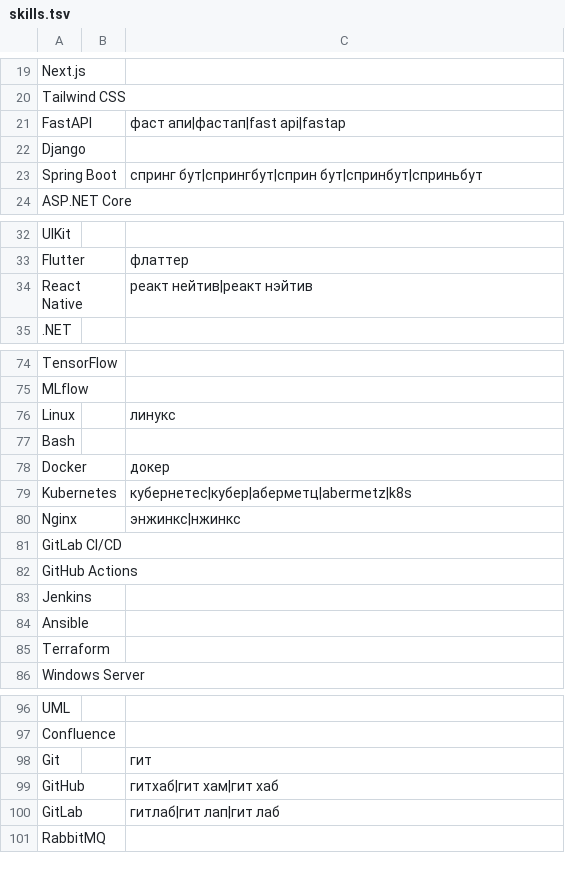
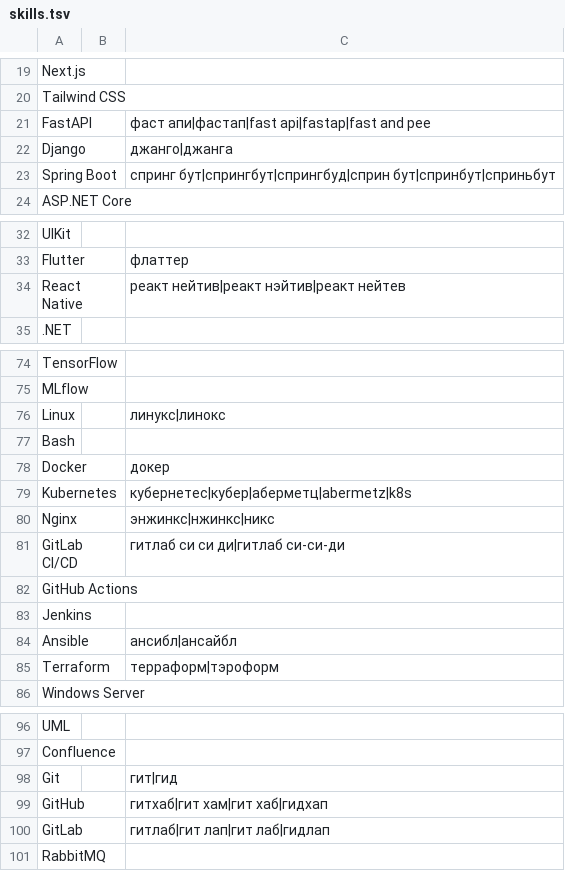
Before and after one commit to RiverBoy26/audio-business-card, a TSV file: sound-service/src/main/resources/voice/skills.tsv, drawn as a sheet; only a part is shown, gaps mark what is left out; the diff covers the shown part only.

Commit message:
feat(sound): use natural voice profile prompts

```diff
--- a/sound-service/src/main/resources/voice/skills.tsv
+++ b/sound-service/src/main/resources/voice/skills.tsv
@@ -20,5 +20,5 @@ Next.js
 Tailwind CSS		
-FastAPI		фаст апи|фастап|fast api|fastap
-Django		
-Spring Boot		спринг бут|спрингбут|сприн бут|спринбут|сприньбут
+FastAPI		фаст апи|фастап|fast api|fastap|fast and pee
+Django		джанго|джанга
+Spring Boot		спринг бут|спрингбут|спрингбуд|сприн бут|спринбут|сприньбут
 ASP.NET Core		
@@ -33,3 +33,3 @@ UIKit
 Flutter		флаттер
-React Native		реакт нейтив|реакт нэйтив
+React Native		реакт нейтив|реакт нэйтив|реакт нейтев
 .NET		
@@ -75,3 +75,3 @@ TensorFlow
 MLflow		
-Linux		линукс
+Linux		линукс|линокс
 Bash		
@@ -79,8 +79,8 @@ Docker		докер
 Kubernetes		кубернетес|кубер|аберметц|abermetz|k8s
-Nginx		энжинкс|нжинкс
-GitLab CI/CD		
+Nginx		энжинкс|нжинкс|никс
+GitLab CI/CD		гитлаб си си ди|гитлаб си-си-ди
 GitHub Actions		
 Jenkins		
-Ansible		
-Terraform		
+Ansible		ансибл|ансайбл
+Terraform		терраформ|тэроформ
 Windows Server		
@@ -97,5 +97,5 @@ UML
 Confluence		
-Git		гит
-GitHub		гитхаб|гит хам|гит хаб
-GitLab		гитлаб|гит лап|гит лаб
+Git		гит|гид
+GitHub		гитхаб|гит хам|гит хаб|гидхап
+GitLab		гитлаб|гит лап|гит лаб|гидлап
 RabbitMQ		
```
Also changed, not shown: 2 edited cells elsewhere in this file, sound-service/src/main/resources/voice/roles.tsv, 5 other files.
